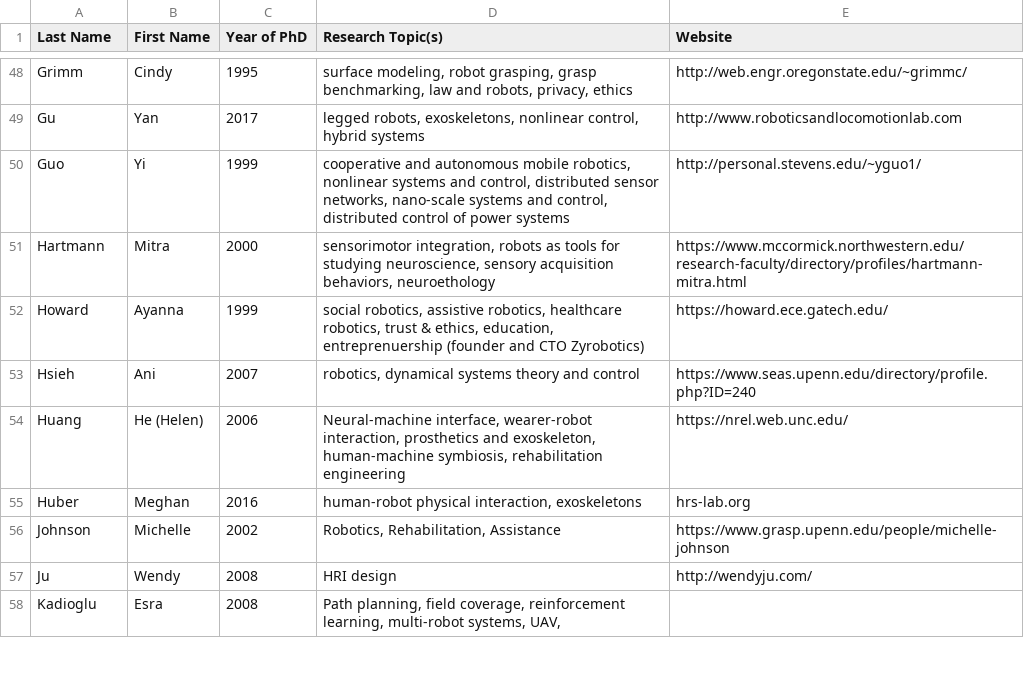
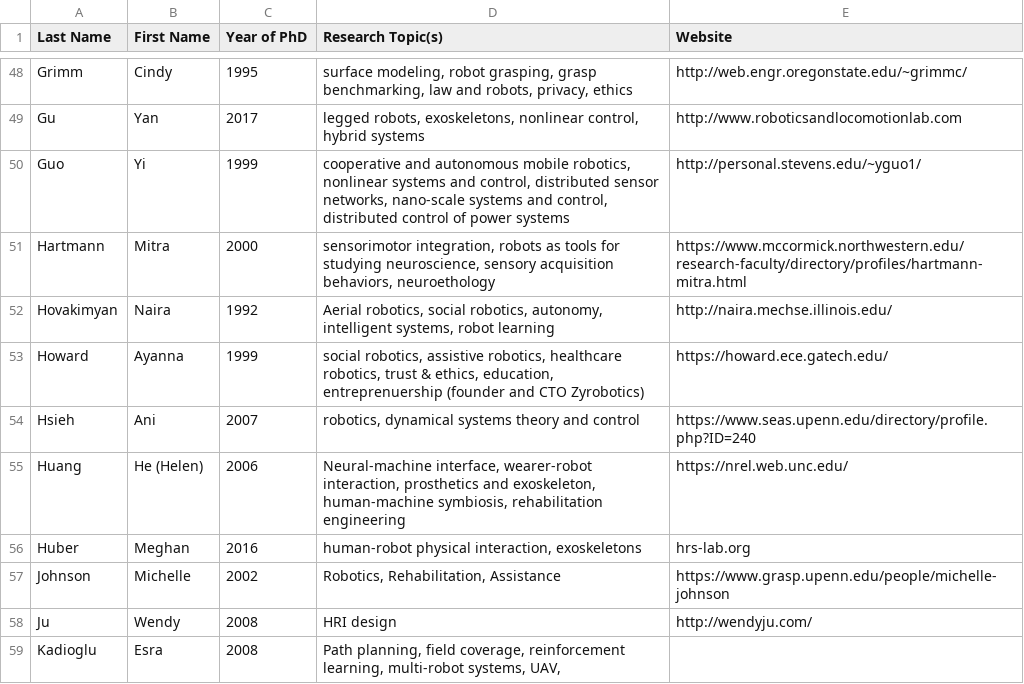
Before and after one commit to us-women-in-robotics-research/us-women-in-robotics-research.github.io, a CSV file: list.csv, drawn as a sheet; only a part is shown, gaps mark what is left out; the diff names each change by its address in the sheet, - before the commit and + after, or states it on an @@ line.

Commit message:
Added one

```diff
--- a/list.csv
+++ b/list.csv
+row 52: Hovakimyan | Naira | 1992 | Aerial robotics, social robotics, autonomy, intelligent systems, robot learning | http://naira.mechse.illinois.edu/
```
